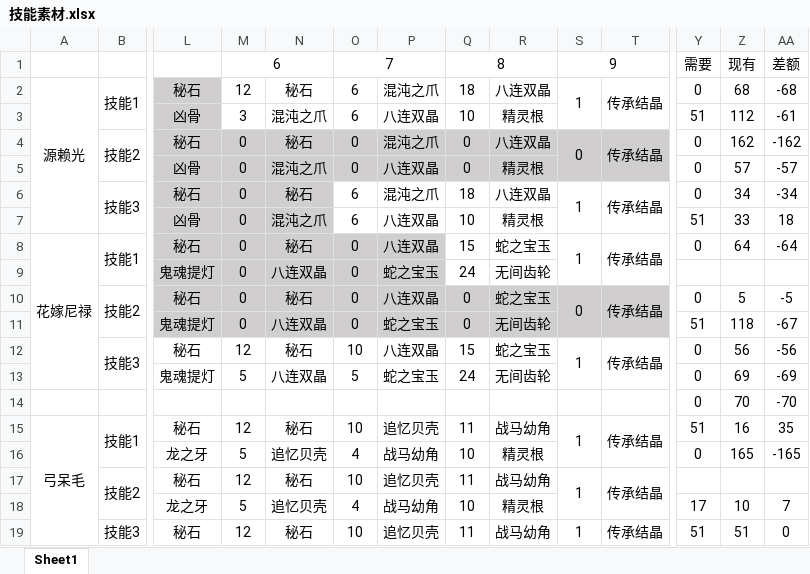
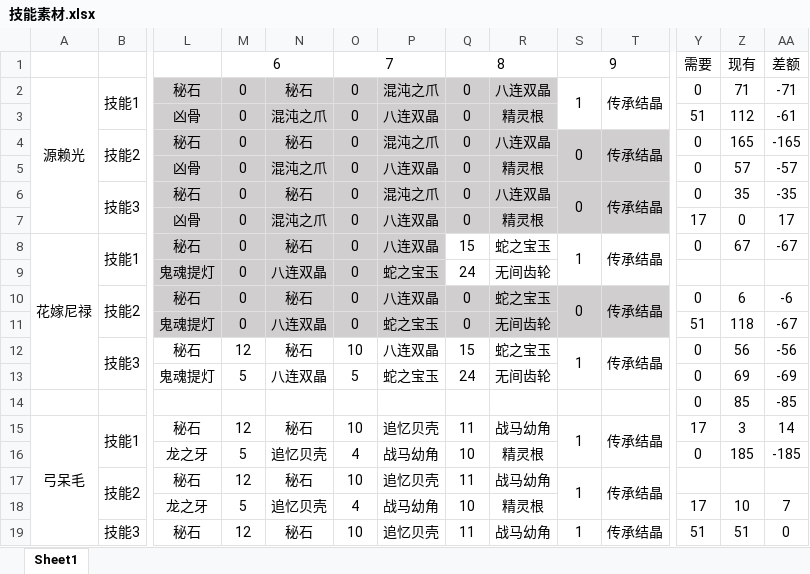
Before and after one commit to BakedRibs/PersonalDocuments, an Excel workbook: 技能素材.xlsx, sheet Sheet1, drawn as a sheet; only a part is shown, gaps mark what is left out; values as stored, in another font and other column widths than the file's, no borders; the diff covers the shown part only; the diff names each change by its address in the sheet, - before the commit and + after, or states it on an @@ line.

Commit message:
20170928-2030

```diff
--- a/技能素材.xlsx (sheet Sheet1)
+++ b/技能素材.xlsx (sheet Sheet1)
-M2: 12
+M2: 0
-M2:R3 fill: none
+M2:R3 fill: #D0CECE
-O2:O3: 6
+O2:O3: 0
-Q2: 18
+Q2: 0
-Z2: 68
+Z2: 71
-AA2: -68
+AA2: -71
-M3: 3
+M3: 0
-Q3: 10
+Q3: 0
-Z4: 162
+Z4: 165
-AA4: -162
+AA4: -165
-O6:O7: 6
+O6:O7: 0
-O6:T7 fill: none
+O6:T7 fill: #D0CECE
-Q6: 18
+Q6: 0
-S6: 1
+S6: 0
-Z6: 34
+Z6: 35
-AA6: -34
+AA6: -35
-Q7: 10
+Q7: 0
-Y7: 51
+Y7: 17
-Z7: 33
+Z7: 0
-AA7: 18
+AA7: 17
-Z8: 64
+Z8: 67
-AA8: -64
+AA8: -67
-Z10: 5
+Z10: 6
-AA10: -5
+AA10: -6
-Z14: 70
+Z14: 85
-AA14: -70
+AA14: -85
-Y15: 51
+Y15: 17
-Z15: 16
+Z15: 3
-AA15: 35
+AA15: 14
-Z16: 165
+Z16: 185
-AA16: -165
+AA16: -185
```
Also changed, not shown: 6 added rows, 6 removed rows, 39 edited cells and cell formats elsewhere in this sheet.
